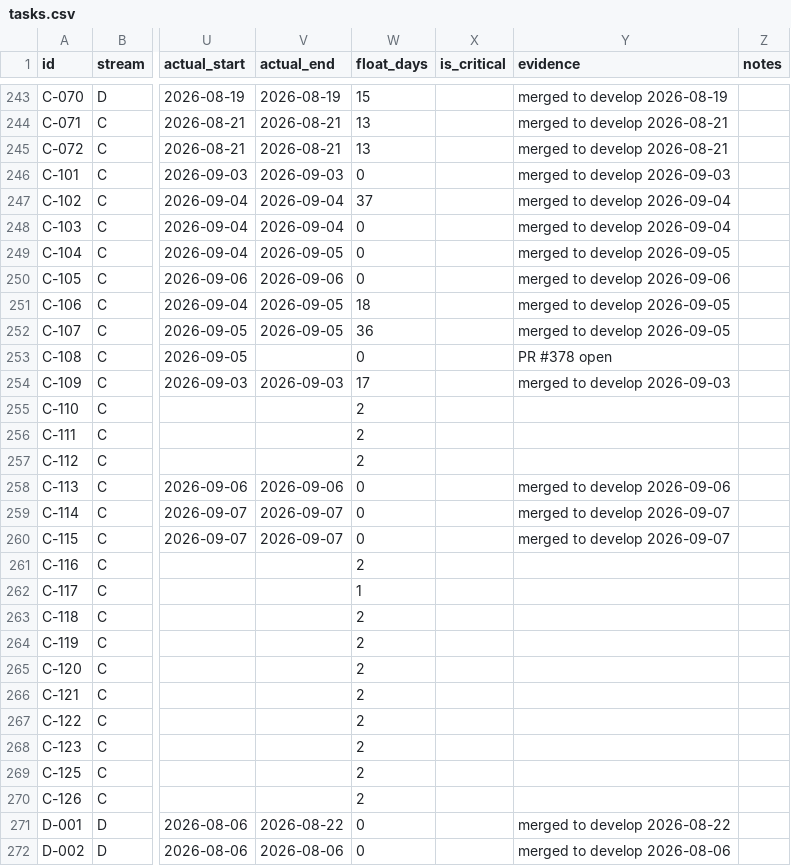
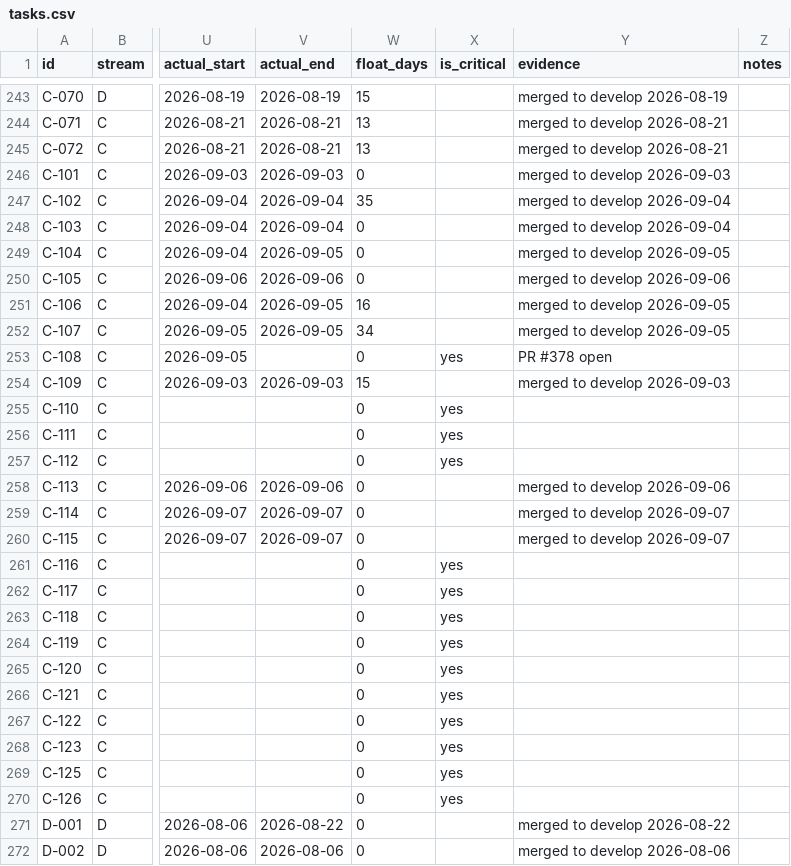
Before and after one commit to debashisedunext/EduTrack, a CSV file: docs/plan/tasks.csv, drawn as a sheet; only a part is shown, gaps mark what is left out; the diff covers the shown part only; the diff names each change by its address in the sheet, - before the commit and + after, or states it on an @@ line.

```diff
--- a/docs/plan/tasks.csv
+++ b/docs/plan/tasks.csv
-W247 (float_days): 37
+W247 (float_days): 35
-W251 (float_days): 18
+W251 (float_days): 16
-W252 (float_days): 36
+W252 (float_days): 34
-X253 (is_critical): (empty)
+X253 (is_critical): yes
-W254 (float_days): 17
+W254 (float_days): 15
-W255:W257 (float_days): 2
+W255:W257 (float_days): 0
-X255:X257 (is_critical): (empty)
+X255:X257 (is_critical): yes
-W261 (float_days): 2
+W261 (float_days): 0
-X261:X270 (is_critical): (empty)
+X261:X270 (is_critical): yes
-W262 (float_days): 1
+W262 (float_days): 0
-W263:W270 (float_days): 2
+W263:W270 (float_days): 0
```
Also changed, not shown: 103 edited cells elsewhere in this file, 2 other files.
